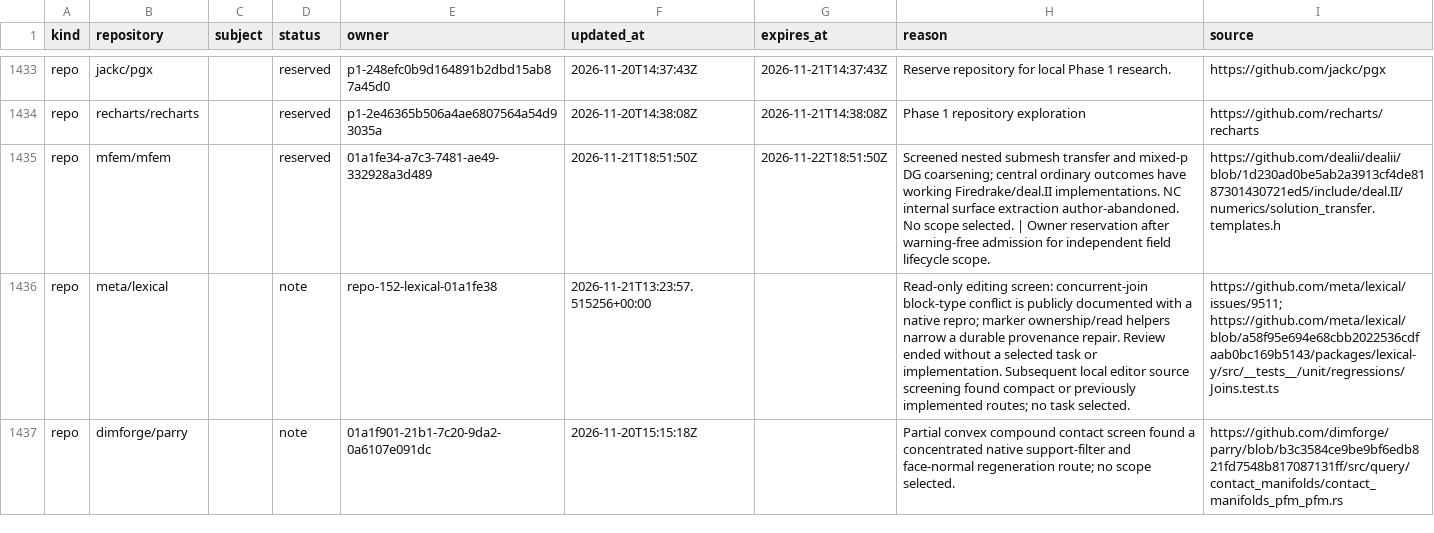
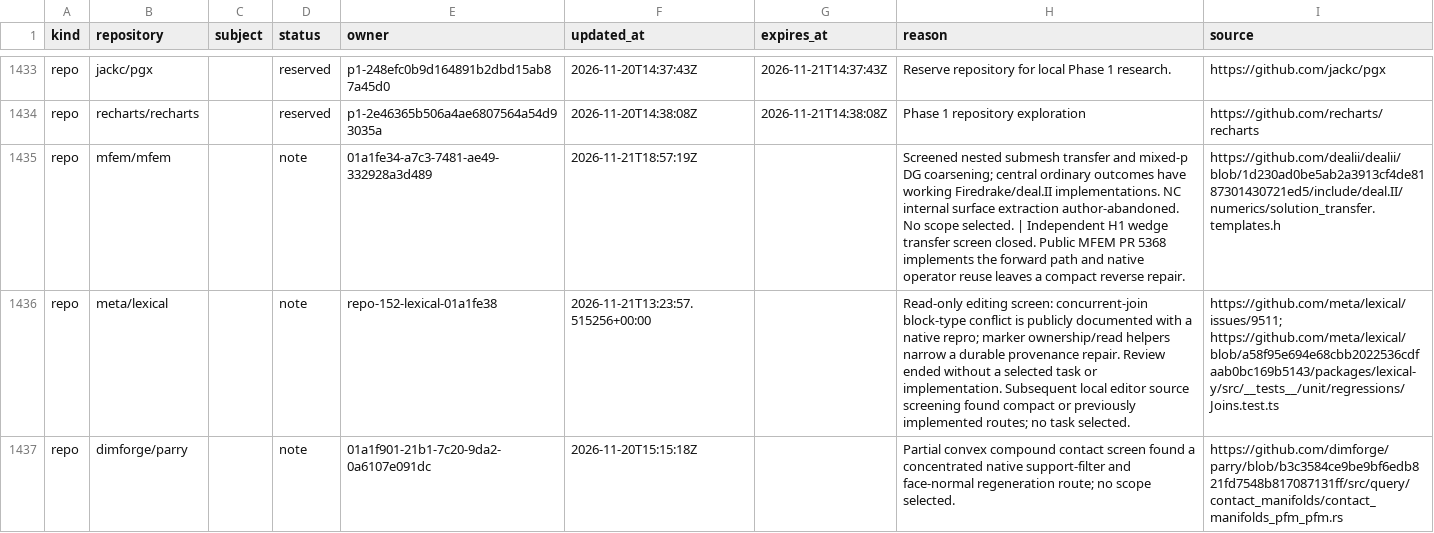
Before and after one commit to samridh-girdhar/disallowed-repos, a CSV file: registry.csv, drawn as a sheet; only a part is shown, gaps mark what is left out; the diff names each change by its address in the sheet, - before the commit and + after, or states it on an @@ line.

Commit message:
Release independent MFEM source-screen reservation

```diff
--- a/registry.csv
+++ b/registry.csv
-D1435 (status): reserved
+D1435 (status): note
-F1435 (updated_at): 2026-11-21T18:51:50Z
+F1435 (updated_at): 2026-11-21T18:57:19Z
-G1435 (expires_at): 2026-11-22T18:51:50Z
+G1435 (expires_at): (empty)
-H1435 (reason): …selected. | Owner reservation after warning-free admission for independent field lifecycle scope.
+H1435 (reason): …selected. | Independent H1 wedge transfer screen closed. Public MFEM PR 5368 implements the forward path and native operator reuse leaves a compact reverse repair.
```
